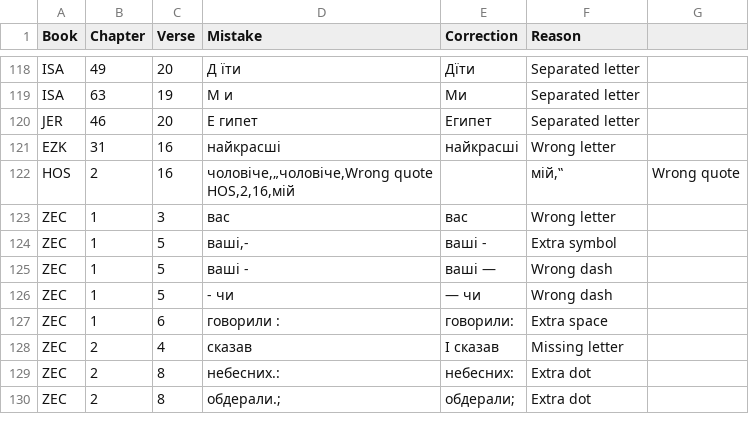
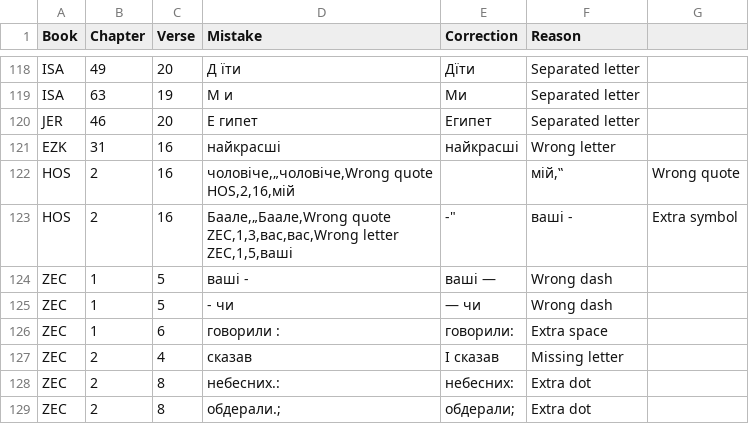
Before and after one commit to seesmof/Biblija-Kulisha, a CSV file: docs/Checks/Typos.csv, drawn as a sheet; only a part is shown, gaps mark what is left out.

```diff
--- a/docs/Checks/Typos.csv
+++ b/docs/Checks/Typos.csv
@@ -123,4 +123,5 @@ HOS,2,16,"чоловіче,„чоловіче,Wrong quote
 HOS,2,16,"мій,"","мій,‟",Wrong quote
-ZEC,1,3,ваc,вас,Wrong letter
-ZEC,1,5,"ваші,-","ваші -",Extra symbol
+HOS,2,16,"Баале,„Баале,Wrong quote
+ZEC,1,3,ваc,вас,Wrong letter
+ZEC,1,5,"ваші,-","ваші -",Extra symbol
 ZEC,1,5,ваші -,ваші —,Wrong dash
```
Also changed, not shown: 4 other files.
